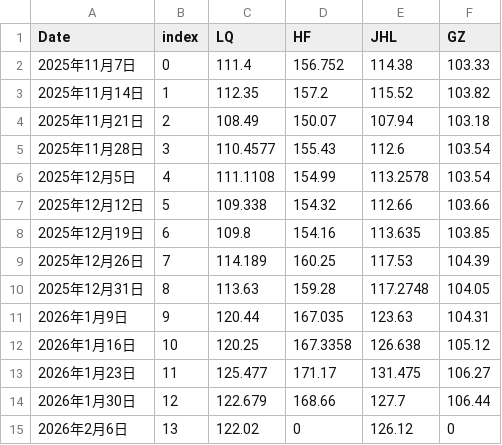
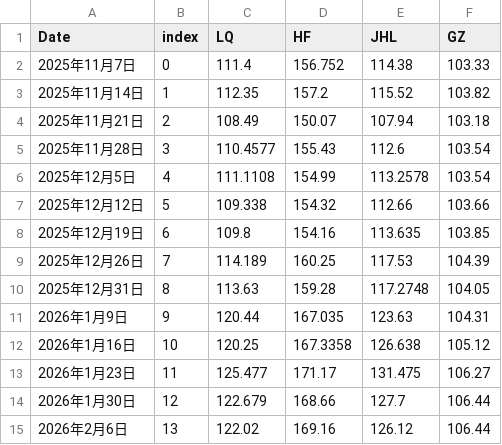
Before and after one commit to sungang-cn/inv, a CSV file: invest.csv, drawn as a sheet.

Commit message:
Update invest.csv with new values for February 6

```diff
--- a/invest.csv
+++ b/invest.csv
@@ -14,2 +14,2 @@ Date,index,LQ,HF,JHL,GZ
 2026年1月30日,12,122.679,168.66,127.7,106.44
-2026年2月6日,13,122.02,0,126.12,0
+2026年2月6日,13,122.02,169.16,126.12,106.44
```
